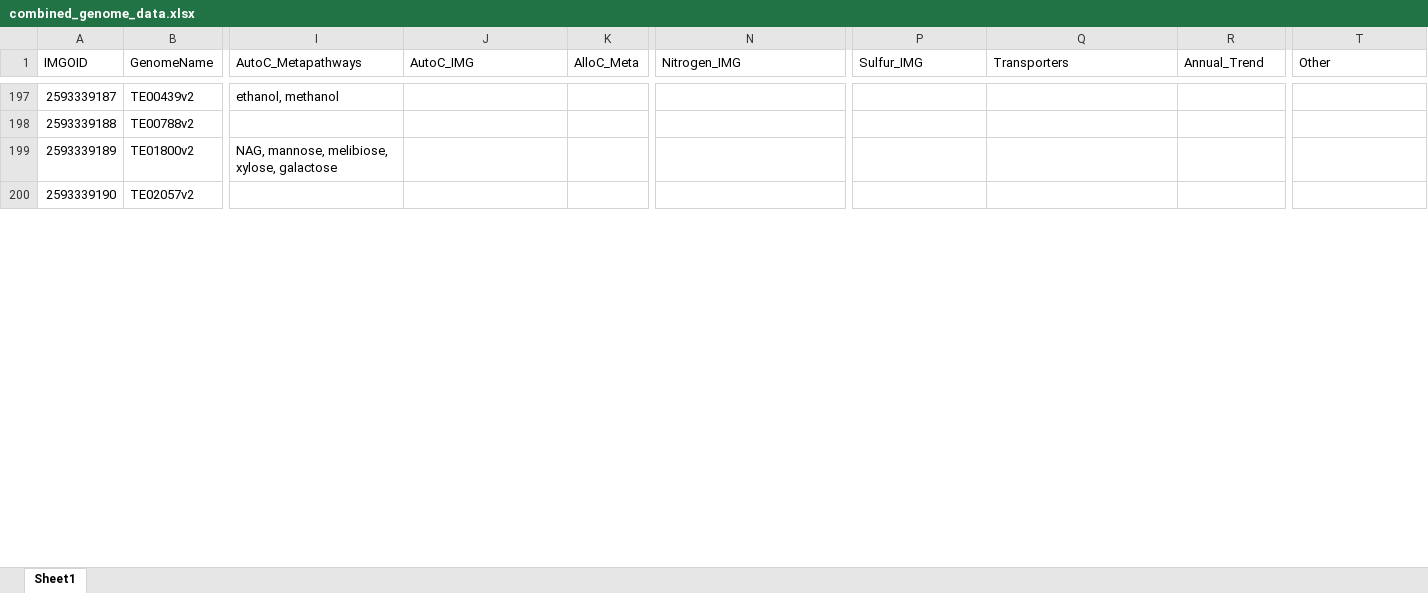
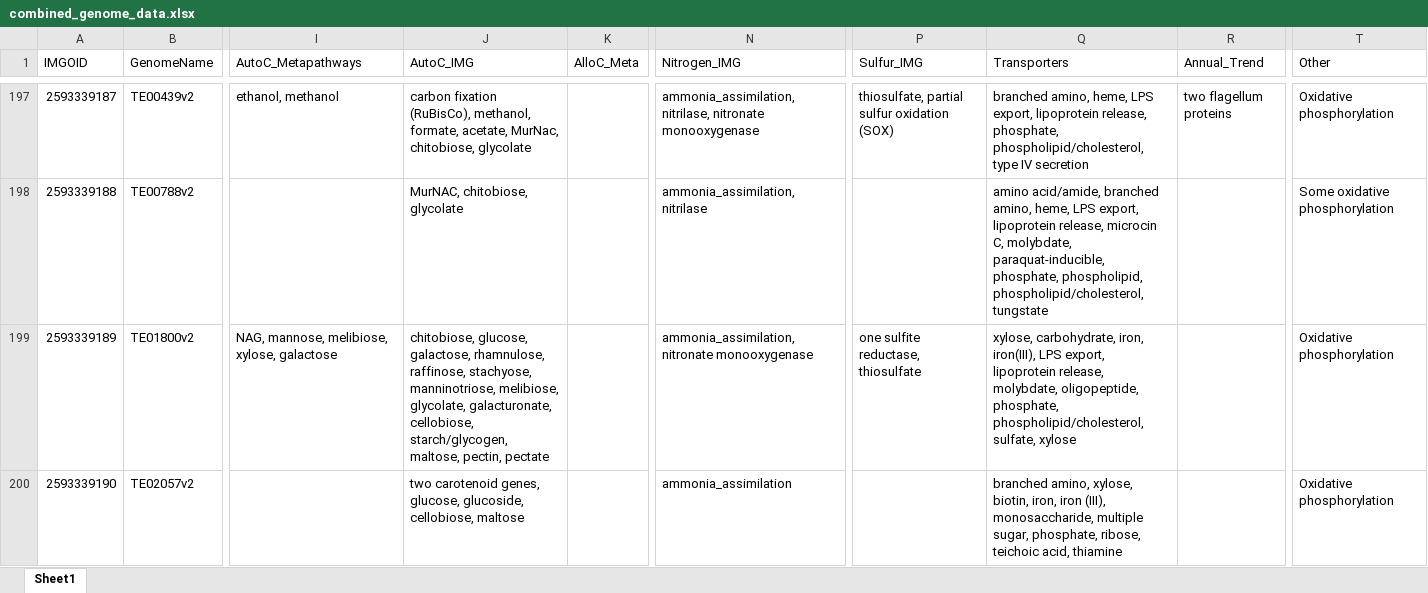
Before and after one commit to McMahonLab/MAGstravaganza, an Excel workbook: Data_files/combined_genome_data.xlsx, sheet Sheet1, drawn as a sheet; only a part is shown, gaps mark what is left out; values as stored, in another font and other column widths than the file's, no borders; the diff covers the shown part only; the diff names each change by its address in the sheet, - before the commit and + after, or states it on an @@ line.

```diff
--- a/Data_files/combined_genome_data.xlsx (sheet Sheet1)
+++ b/Data_files/combined_genome_data.xlsx (sheet Sheet1)
-J197 (AutoC_IMG): (empty)
+J197 (AutoC_IMG): carbon fixation (RuBisCo), methanol, formate, acetate, MurNac, chitobiose, glycolate
-N197 (Nitrogen_IMG): (empty)
+N197 (Nitrogen_IMG): ammonia_assimilation, nitrilase, nitronate monooxygenase
-P197 (Sulfur_IMG): (empty)
+P197 (Sulfur_IMG): thiosulfate, partial sulfur oxidation (SOX)
-Q197 (Transporters): (empty)
+Q197 (Transporters): branched amino, heme, LPS export, lipoprotein release, phosphate, phospholipid/cholesterol, type IV secretion
-R197 (Annual_Trend): (empty)
+R197 (Annual_Trend): two flagellum proteins
-T197 (Other): (empty)
+T197 (Other): Oxidative phosphorylation
-J198 (AutoC_IMG): (empty)
+J198 (AutoC_IMG): MurNAC, chitobiose, glycolate
-N198 (Nitrogen_IMG): (empty)
+N198 (Nitrogen_IMG): ammonia_assimilation, nitrilase
-Q198 (Transporters): (empty)
+Q198 (Transporters): amino acid/amide, branched amino, heme, LPS export, lipoprotein release, microcin C, molybdate, paraquat-inducible, phosphate, phospholipid, phospholipid/cholesterol, tungstate
-T198 (Other): (empty)
+T198 (Other): Some oxidative phosphorylation
-J199 (AutoC_IMG): (empty)
+J199 (AutoC_IMG): chitobiose, glucose, galactose, rhamnulose, raffinose, stachyose, manninotriose, melibiose, glycolate, galacturonate, cellobiose, starch/glycogen, maltose, pectin, pectate
-N199 (Nitrogen_IMG): (empty)
+N199 (Nitrogen_IMG): ammonia_assimilation, nitronate monooxygenase
-P199 (Sulfur_IMG): (empty)
+P199 (Sulfur_IMG): one sulfite reductase, thiosulfate
-Q199 (Transporters): (empty)
+Q199 (Transporters): xylose, carbohydrate, iron, iron(III), LPS export, lipoprotein release, molybdate, oligopeptide, phosphate, phospholipid/cholesterol, sulfate, xylose
-T199:T200 (Other): (empty)
+T199:T200 (Other): Oxidative phosphorylation
-J200 (AutoC_IMG): (empty)
+J200 (AutoC_IMG): two carotenoid genes, glucose, glucoside, cellobiose, maltose
-N200 (Nitrogen_IMG): (empty)
+N200 (Nitrogen_IMG): ammonia_assimilation
-Q200 (Transporters): (empty)
+Q200 (Transporters): branched amino, xylose, biotin, iron, iron (III), monosaccharide, multiple sugar, phosphate, ribose, teichoic acid, thiamine
```
Also changed, not shown: 54 edited cells elsewhere in this sheet.
